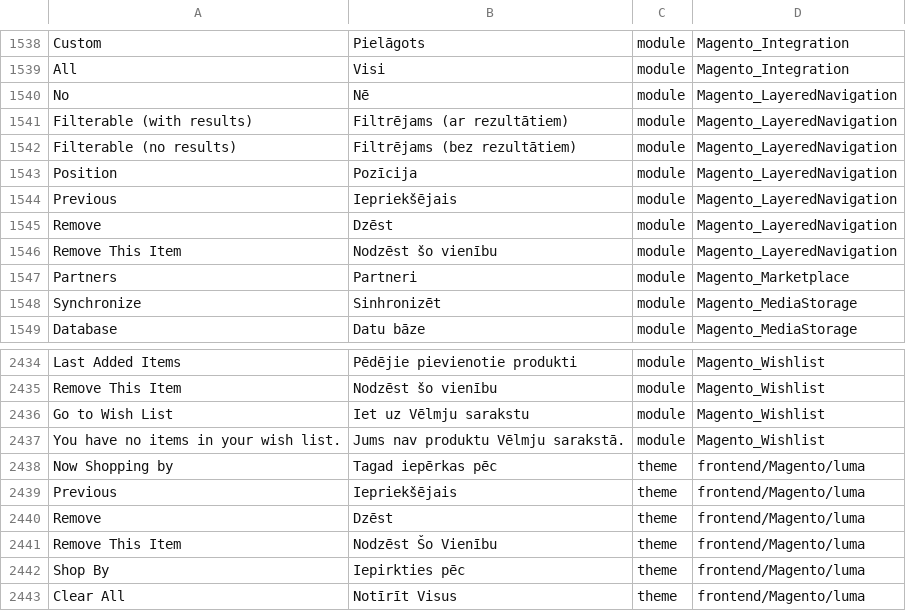
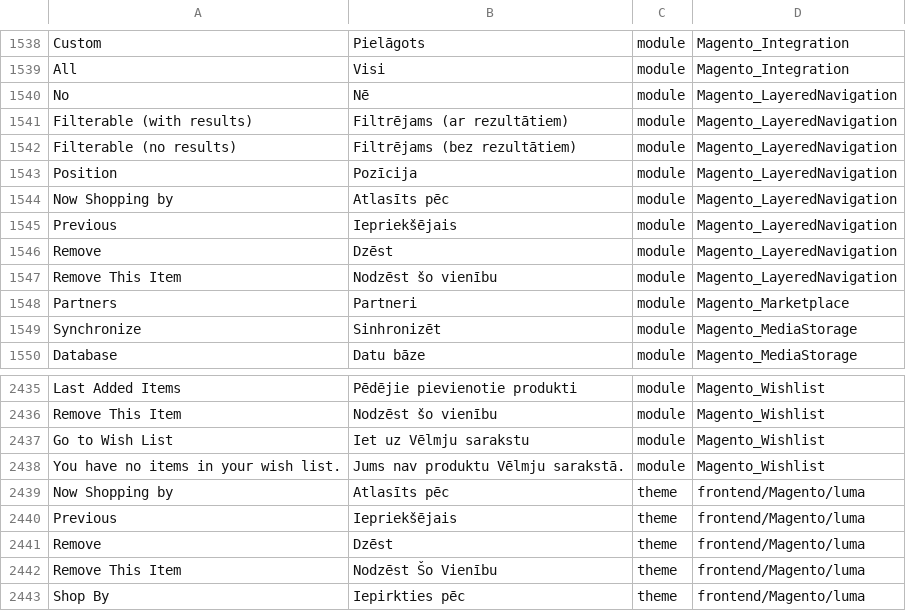
Before and after one commit to Magento2Translations/language_lv_lv, a CSV file: lv_LV.csv, drawn as a sheet; only a part is shown, gaps mark what is left out; the shorter side is filled out with more unchanged rows; addresses are those after the commit; the diff names each change by its address in the sheet, - before the commit and + after, or states it on an @@ line.

```diff
--- a/lv_LV.csv
+++ b/lv_LV.csv
+row 1544: Now Shopping by | Atlasīts pēc | module | Magento_LayeredNavigation
-B2439: Tagad iepērkas pēc
+B2439: Atlasīts pēc
```
Also changed, not shown: 1 other file.
